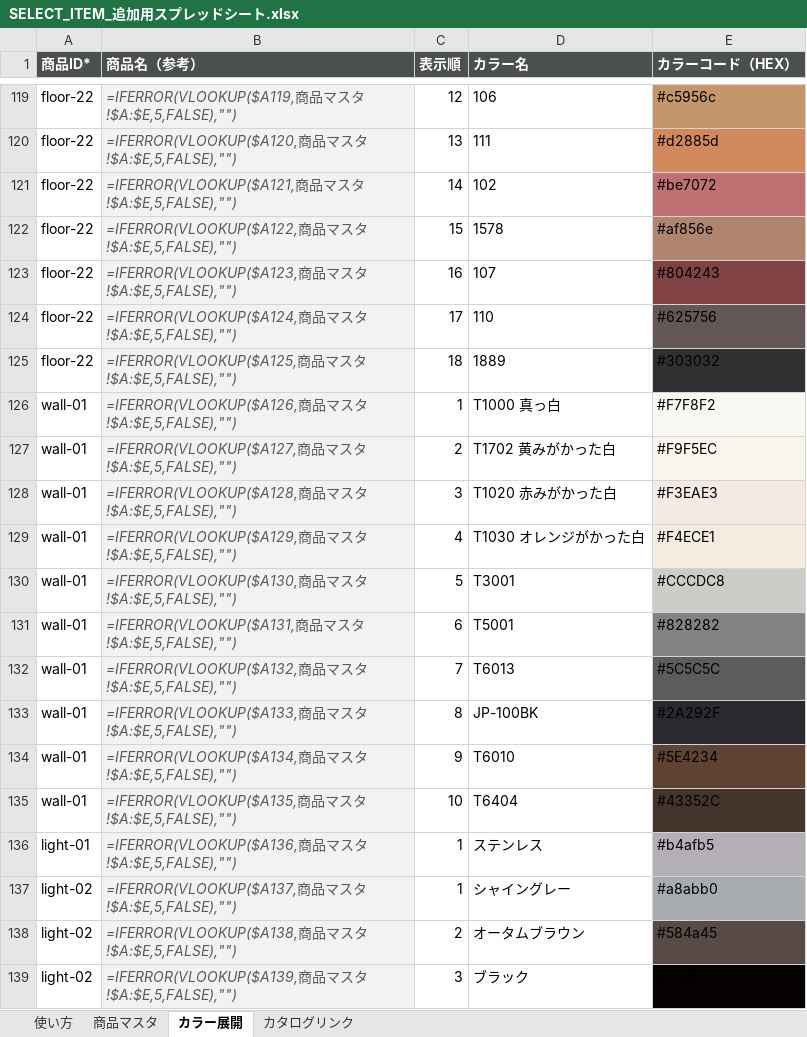
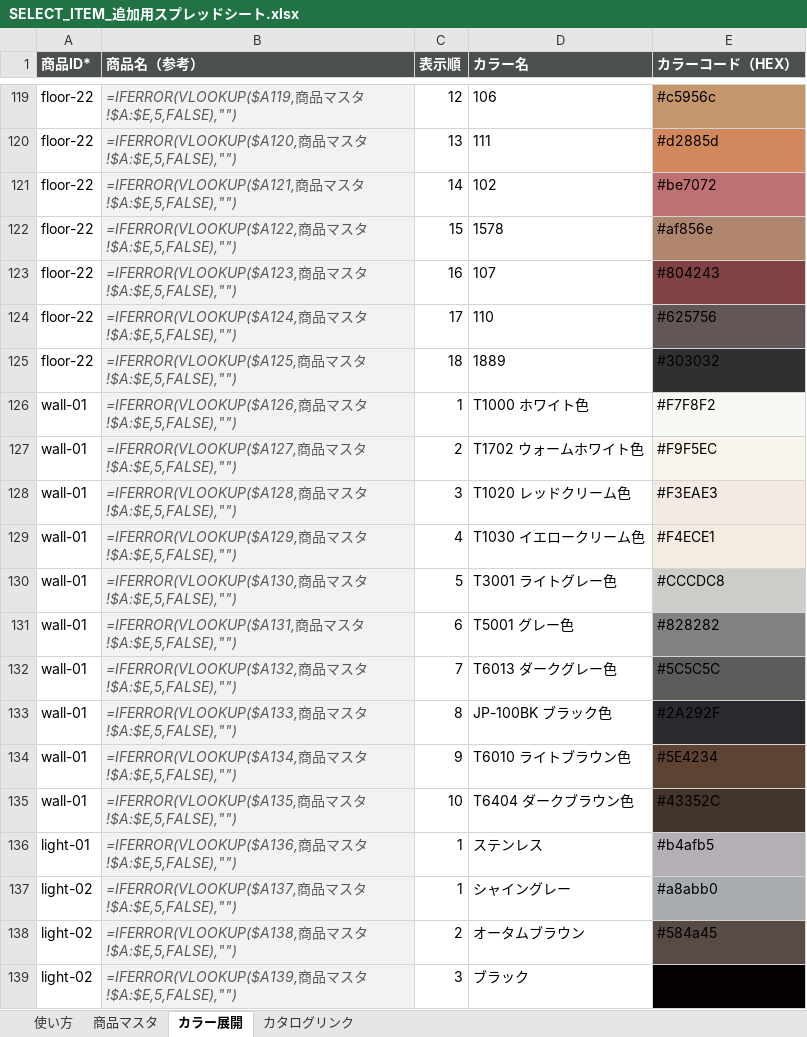
Before and after one commit to Eriko-0531/select-website, an Excel workbook: SELECT_ITEM_追加用スプレッドシート.xlsx, sheet カラー展開, drawn as a sheet; only a part is shown, gaps mark what is left out; values as stored, in another font and other column widths than the file's, no borders; formulas without a stored value are shown as written; the diff names each change by its address in the sheet, - before the commit and + after, or states it on an @@ line.

```diff
--- a/SELECT_ITEM_追加用スプレッドシート.xlsx (sheet カラー展開)
+++ b/SELECT_ITEM_追加用スプレッドシート.xlsx (sheet カラー展開)
-D126 (カラー名): T1000 真っ白
+D126 (カラー名): T1000 ホワイト色
-D127 (カラー名): T1702 黄みがかった白
+D127 (カラー名): T1702 ウォームホワイト色
-D128 (カラー名): T1020 赤みがかった白
+D128 (カラー名): T1020 レッドクリーム色
-D129 (カラー名): T1030 オレンジがかった白
+D129 (カラー名): T1030 イエロークリーム色
-D130 (カラー名): T3001
+D130 (カラー名): T3001 ライトグレー色
-D131 (カラー名): T5001
+D131 (カラー名): T5001 グレー色
-D132 (カラー名): T6013
+D132 (カラー名): T6013 ダークグレー色
-D133 (カラー名): JP-100BK
+D133 (カラー名): JP-100BK ブラック色
-D134 (カラー名): T6010
+D134 (カラー名): T6010 ライトブラウン色
-D135 (カラー名): T6404
+D135 (カラー名): T6404 ダークブラウン色
```
Also changed, not shown: sheet カタログリンク, 11 other files.
